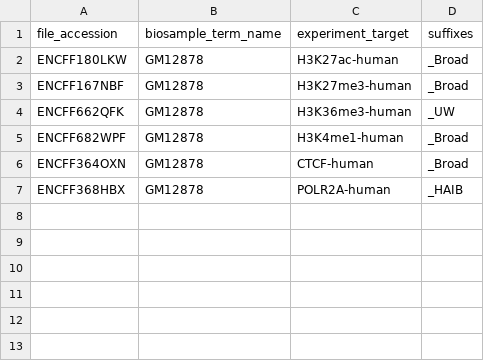
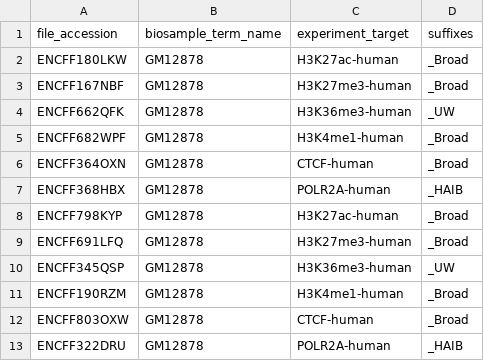
Before and after one commit to luisdiaz1997/HMM3P, a TSV file: data/GM12878_bigwig_accesions.tsv, drawn as a sheet; the diff names each change by its address in the sheet, - before the commit and + after, or states it on an @@ line.

```diff
--- a/data/GM12878_bigwig_accesions.tsv
+++ b/data/GM12878_bigwig_accesions.tsv
+row 8: ENCFF798KYP | GM12878 | H3K27ac-human | _Broad
+row 9: ENCFF691LFQ | GM12878 | H3K27me3-human | _Broad
+row 10: ENCFF345QSP | GM12878 | H3K36me3-human | _UW
+row 11: ENCFF190RZM | GM12878 | H3K4me1-human | _Broad
+row 12: ENCFF803OXW | GM12878 | CTCF-human | _Broad
+row 13: ENCFF322DRU | GM12878 | POLR2A-human | _HAIB
```
Also changed, not shown: 5 other files.
